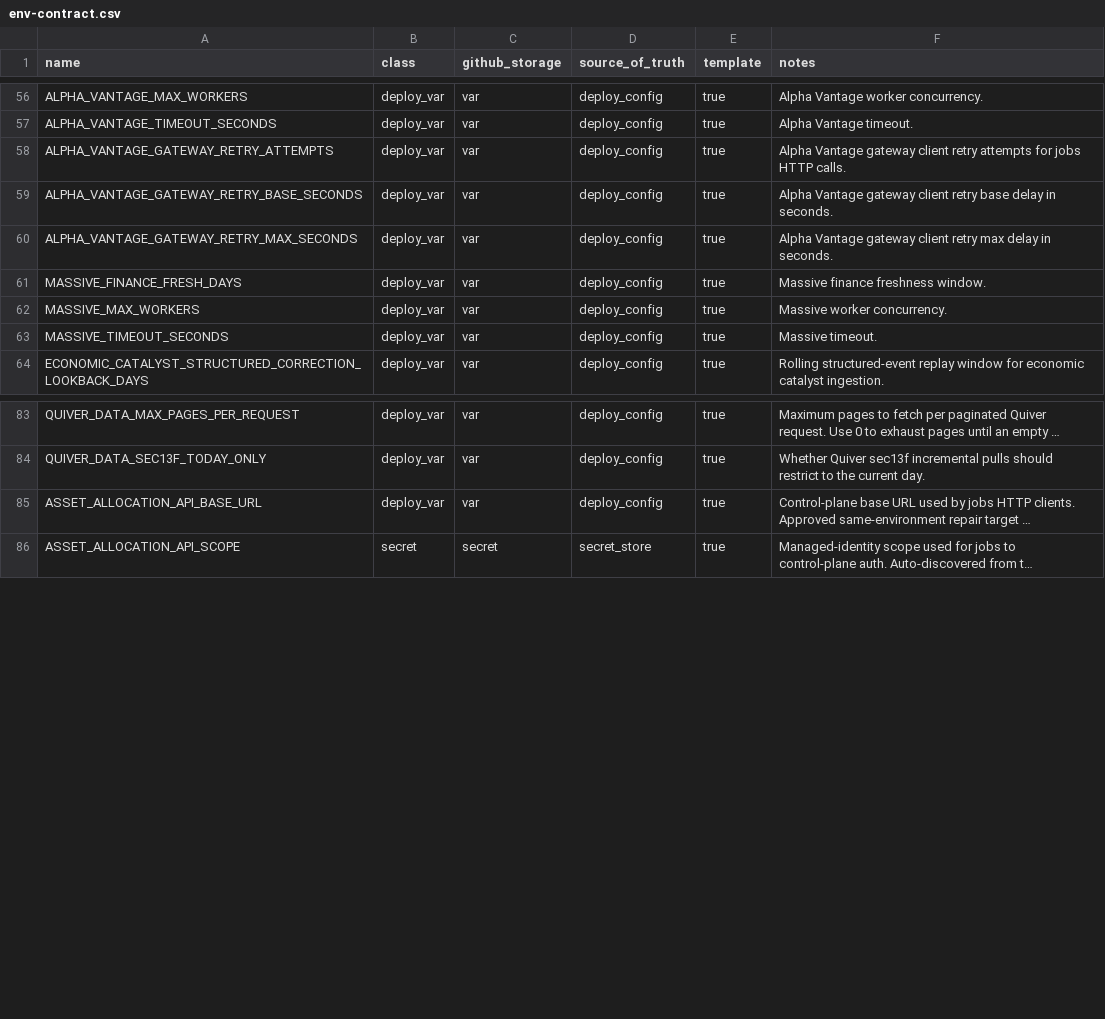
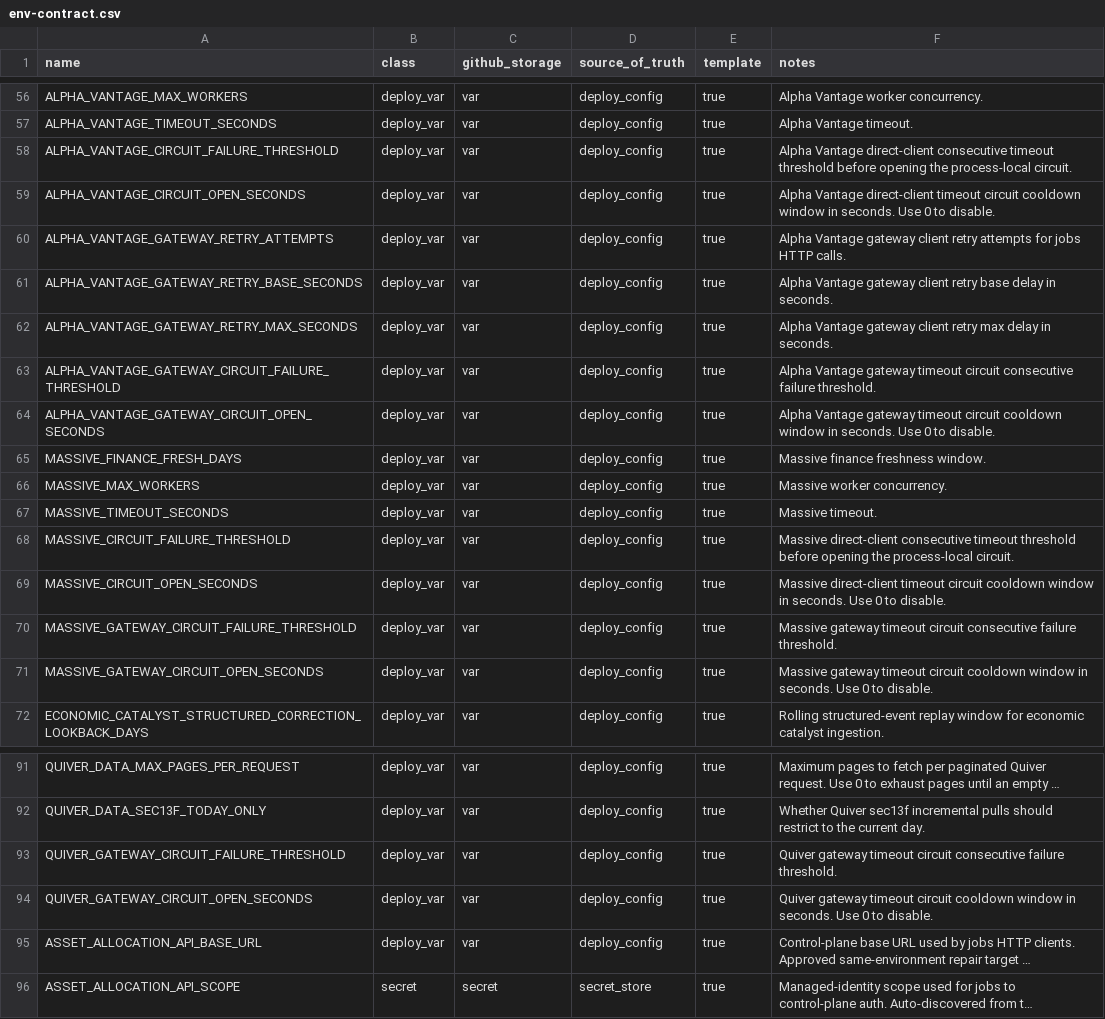
Before and after one commit to koala-man-64/asset-allocation-jobs, a CSV file: docs/ops/env-contract.csv, drawn as a sheet; only a part is shown, gaps mark what is left out; long unchanged cells end in …; the diff names each change by its address in the sheet, - before the commit and + after, or states it on an @@ line.

Commit message:
[PROVIDER-TIMEOUT-CIRCUIT] Add timeout circuit support to jobs providers

```diff
--- a/docs/ops/env-contract.csv
+++ b/docs/ops/env-contract.csv
+row 58: ALPHA_VANTAGE_CIRCUIT_FAILURE_THRESHOLD | deploy_var | var | deploy_config | true | Alpha Vantage direct-client consecutive timeout threshold before opening the process-local circuit.
+row 59: ALPHA_VANTAGE_CIRCUIT_OPEN_SECONDS | deploy_var | var | deploy_config | true | Alpha Vantage direct-client timeout circuit cooldown window in seconds. Use 0 to disable.
+row 63: ALPHA_VANTAGE_GATEWAY_CIRCUIT_FAILURE_THRESHOLD | deploy_var | var | deploy_config | true | Alpha Vantage gateway timeout circuit consecutive failure threshold.
+row 64: ALPHA_VANTAGE_GATEWAY_CIRCUIT_OPEN_SECONDS | deploy_var | var | deploy_config | true | Alpha Vantage gateway timeout circuit cooldown window in seconds. Use 0 to disable.
+row 68: MASSIVE_CIRCUIT_FAILURE_THRESHOLD | deploy_var | var | deploy_config | true | Massive direct-client consecutive timeout threshold before opening the process-local circuit.
+row 69: MASSIVE_CIRCUIT_OPEN_SECONDS | deploy_var | var | deploy_config | true | Massive direct-client timeout circuit cooldown window in seconds. Use 0 to disable.
+row 70: MASSIVE_GATEWAY_CIRCUIT_FAILURE_THRESHOLD | deploy_var | var | deploy_config | true | Massive gateway timeout circuit consecutive failure threshold.
+row 71: MASSIVE_GATEWAY_CIRCUIT_OPEN_SECONDS | deploy_var | var | deploy_config | true | Massive gateway timeout circuit cooldown window in seconds. Use 0 to disable.
+row 93: QUIVER_GATEWAY_CIRCUIT_FAILURE_THRESHOLD | deploy_var | var | deploy_config | true | Quiver gateway timeout circuit consecutive failure threshold.
+row 94: QUIVER_GATEWAY_CIRCUIT_OPEN_SECONDS | deploy_var | var | deploy_config | true | Quiver gateway timeout circuit cooldown window in seconds. Use 0 to disable.
```
Also changed, not shown: 35 other files.
